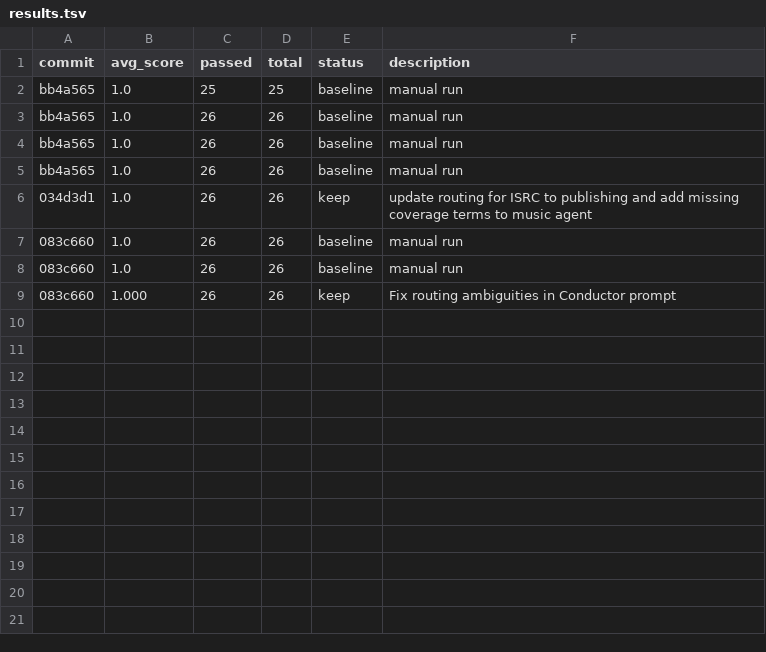
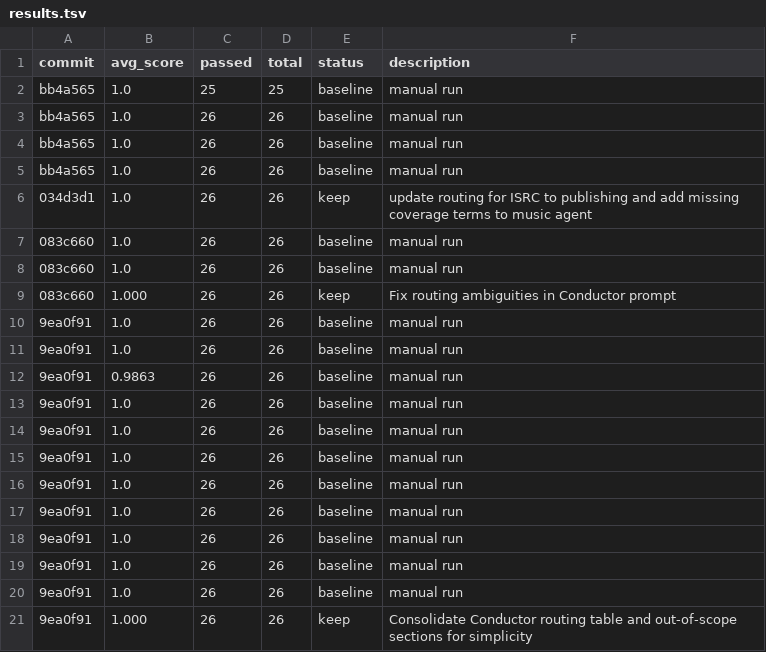
Before and after one commit to the-walking-agency-det/indiiOS-Clean, a TSV file: optimization/autoagent/results.tsv, drawn as a sheet.

```diff
--- a/optimization/autoagent/results.tsv
+++ b/optimization/autoagent/results.tsv
@@ -9 +9,13 @@ bb4a565	1.0	26	26	baseline	manual run
 083c660	1.000	26	26	keep	Fix routing ambiguities in Conductor prompt
+9ea0f91	1.0	26	26	baseline	manual run
+9ea0f91	1.0	26	26	baseline	manual run
+9ea0f91	0.9863	26	26	baseline	manual run
+9ea0f91	1.0	26	26	baseline	manual run
+9ea0f91	1.0	26	26	baseline	manual run
+9ea0f91	1.0	26	26	baseline	manual run
+9ea0f91	1.0	26	26	baseline	manual run
+9ea0f91	1.0	26	26	baseline	manual run
+9ea0f91	1.0	26	26	baseline	manual run
+9ea0f91	1.0	26	26	baseline	manual run
+9ea0f91	1.0	26	26	baseline	manual run
+9ea0f91	1.000	26	26	keep	Consolidate Conductor routing table and out-of-scope sections for simplicity
```
Also changed, not shown: 1 other file.
